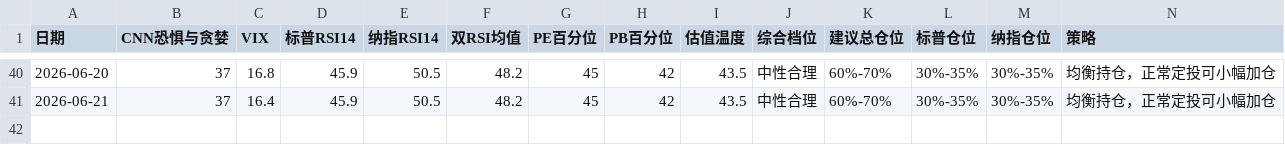
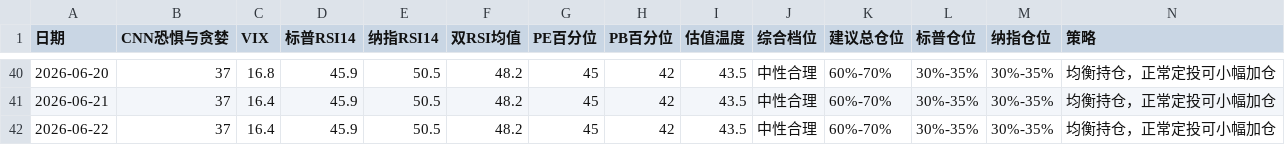
Before and after one commit to zysj8/investment-monitor, a CSV file: data.csv, drawn as a sheet; only a part is shown, gaps mark what is left out.

```diff
--- a/data.csv
+++ b/data.csv
@@ -41 +41,2 @@
 2026-06-21,37,16.4,45.9,50.5,48.2,45,42,43.5,中性合理,60%-70%,30%-35%,30%-35%,均衡持仓，正常定投可小幅加仓
+2026-06-22,37,16.4,45.9,50.5,48.2,45,42,43.5,中性合理,60%-70%,30%-35%,30%-35%,均衡持仓，正常定投可小幅加仓
```
Also changed, not shown: 1 other file.
